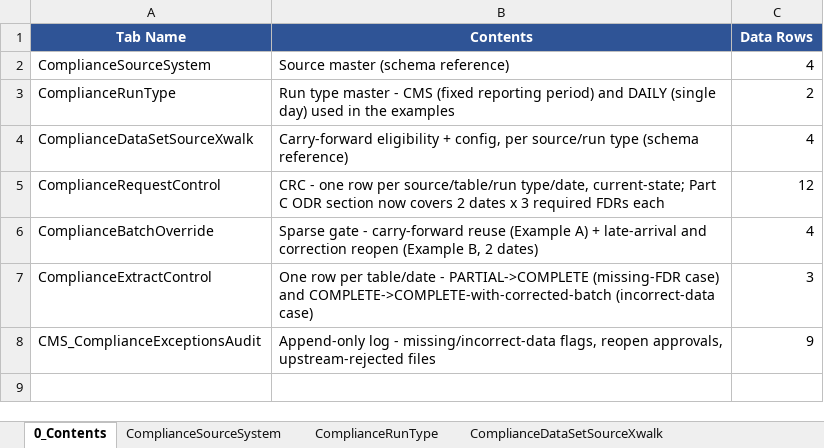
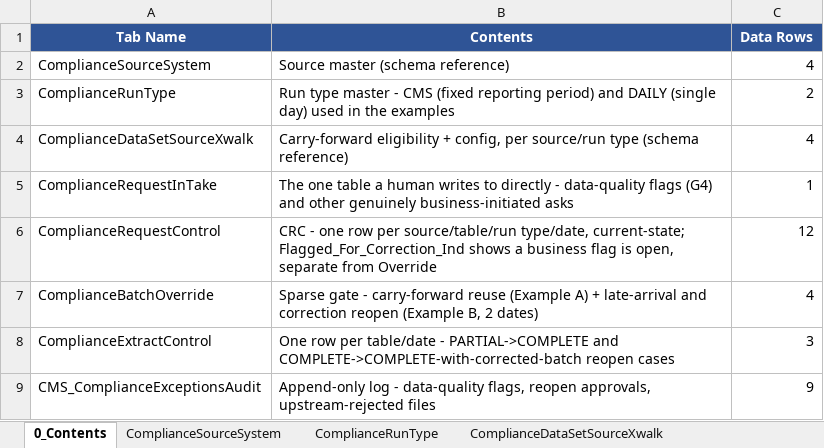
Before and after one commit to trinathgundavaram/framework, an Excel workbook: mock-data/cms_compliance_framework_tables.xlsx, sheet 0_Contents, drawn as a sheet; values as stored, in another font and other column widths than the file's, no borders; addresses are those after the commit; the diff names each change by its address in the sheet, - before the commit and + after, or states it on an @@ line.

Commit message:
Add G4: manual data-quality flag path via ComplianceRequestInTake + CRC Flagged_For_Correction_Ind, separate from the automatic reopen mechanism

```diff
--- a/mock-data/cms_compliance_framework_tables.xlsx (sheet 0_Contents)
+++ b/mock-data/cms_compliance_framework_tables.xlsx (sheet 0_Contents)
+row 5: ComplianceRequestInTake | The one table a human writes to directly - data-quality flags (G4) and other genuinely business-initiated asks | 1
-B6 (Contents): …type/date, current-state; Part C ODR section now covers 2 dates x 3 required FDRs each
+B6 (Contents): …type/date, current-state; Flagged_For_Correction_Ind shows a business flag is open, separate from Override
-B8 (Contents): …- PARTIAL->COMPLETE (missing-FDR case) and COMPLETE->COMPLETE-with-corrected-batch (incorrect-data case)
+B8 (Contents): …- PARTIAL->COMPLETE and COMPLETE->COMPLETE-with-corrected-batch reopen cases
-B9 (Contents): …log - missing/incorrect-data flags, reopen…
+B9 (Contents): …log - data-quality flags, reopen…
```
Also changed, not shown: sheet ComplianceRequestControl, other sheet tabs, 3 other files.
